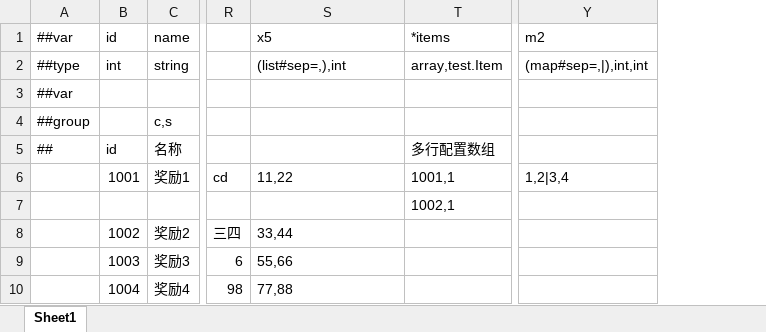
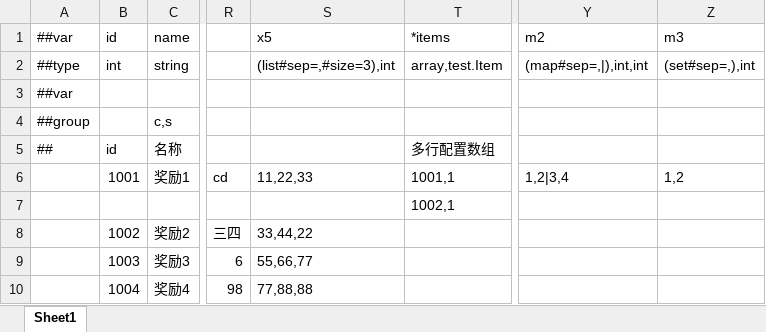
Before and after one commit to zdl20251023-pixel/blog, an Excel workbook: tools/luban/MiniTemplate/Datas/#demo.reward.xlsx, sheet Sheet1, drawn as a sheet; only a part is shown, gaps mark what is left out; values as stored, in another font and other column widths than the file's, no borders; the diff names each change by its address in the sheet, - before the commit and + after, or states it on an @@ line.

```diff
--- a/tools/luban/MiniTemplate/Datas/#demo.reward.xlsx (sheet Sheet1)
+++ b/tools/luban/MiniTemplate/Datas/#demo.reward.xlsx (sheet Sheet1)
+column Z (m3), rows 2-6: (set#sep=,),int |  |  |  | 1,2
-S2 (x5): (list#sep=,),int
+S2 (x5): (list#sep=,#size=3),int
-S6 (x5): 11,22
+S6 (x5): 11,22,33
-S8 (x5): 33,44
+S8 (x5): 33,44,22
-S9 (x5): 55,66
+S9 (x5): 55,66,77
-S10 (x5): 77,88
+S10 (x5): 77,88,88
```
Also changed, not shown: tools/luban/MiniTemplate/Datas/__tables__.xlsx, 6 other files.
